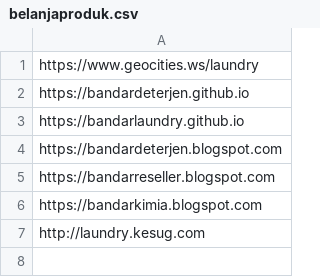
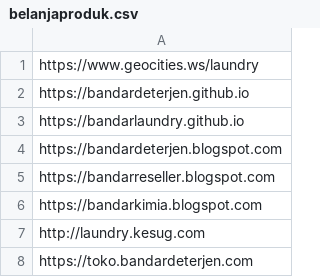
Before and after one commit to kelasmaster/kelasmaster.github.io, a CSV file: propage/belanjaproduk.csv, drawn as a sheet.

Commit message:
Update belanjaproduk.csv

```diff
--- a/propage/belanjaproduk.csv
+++ b/propage/belanjaproduk.csv
@@ -7 +7,2 @@ https://bandarkimia.blogspot.com
 http://laundry.kesug.com
+https://toko.bandardeterjen.com
```
